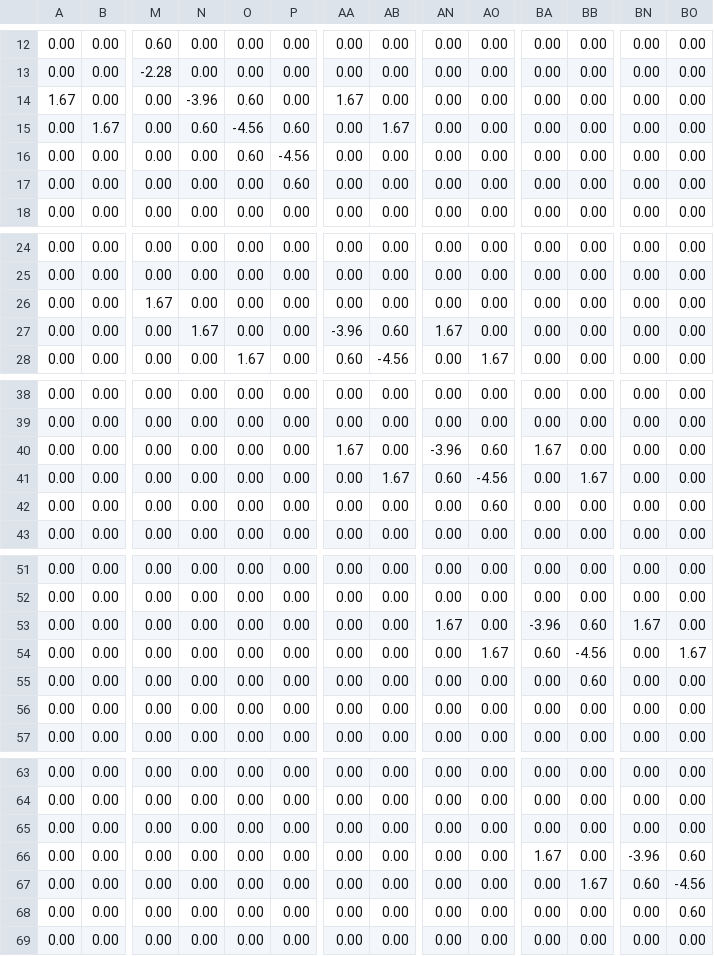
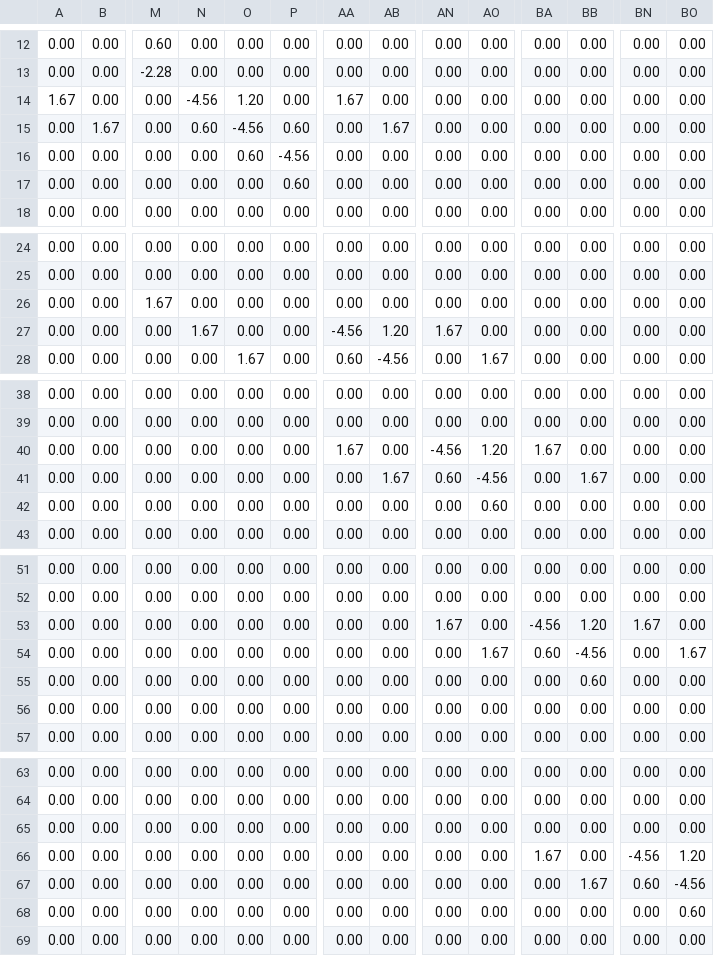
Before and after one commit to gabrielcmoran/personal_codes, a CSV file: transcal/Ai.csv, drawn as a sheet; only a part is shown, gaps mark what is left out; the diff covers the shown part only; the diff names each change by its address in the sheet, - before the commit and + after, or states it on an @@ line.

```diff
--- a/transcal/Ai.csv
+++ b/transcal/Ai.csv
-N14: -3.96
+N14: -4.56
-O14: 0.60
+O14: 1.20
-AA27: -3.96
+AA27: -4.56
-AB27: 0.60
+AB27: 1.20
-AN40: -3.96
+AN40: -4.56
-AO40: 0.60
+AO40: 1.20
-BA53: -3.96
+BA53: -4.56
-BB53: 0.60
+BB53: 1.20
-BN66: -3.96
+BN66: -4.56
-BO66: 0.60
+BO66: 1.20
```
Also changed, not shown: 8 edited cells elsewhere in this file, transcal/T_i1.csv, transcal/T_i1_a.csv, 2 other files.
